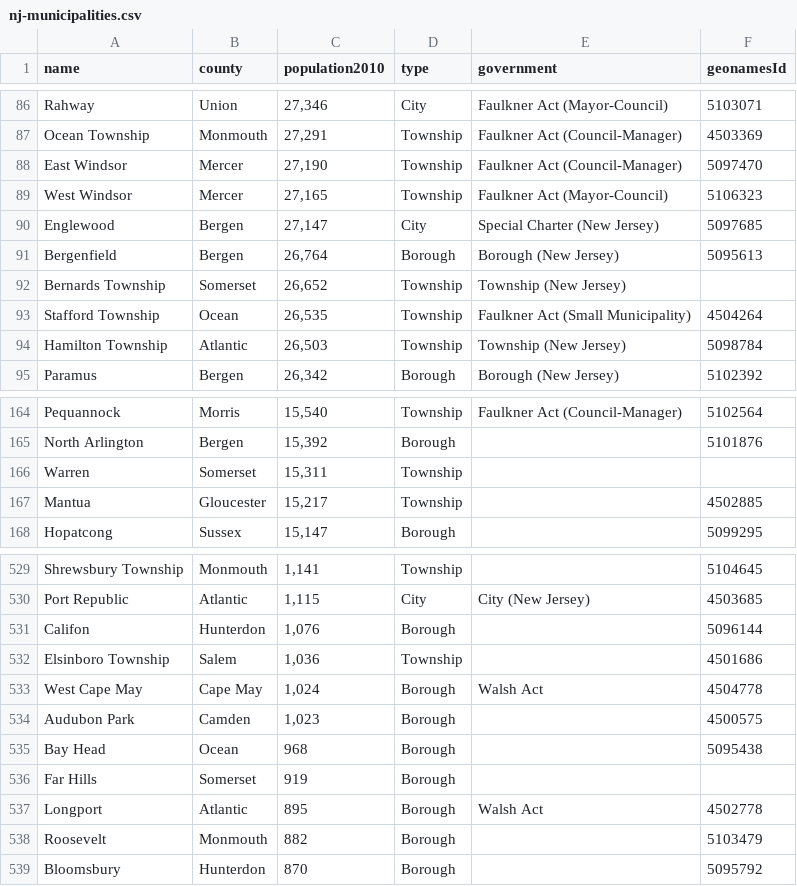
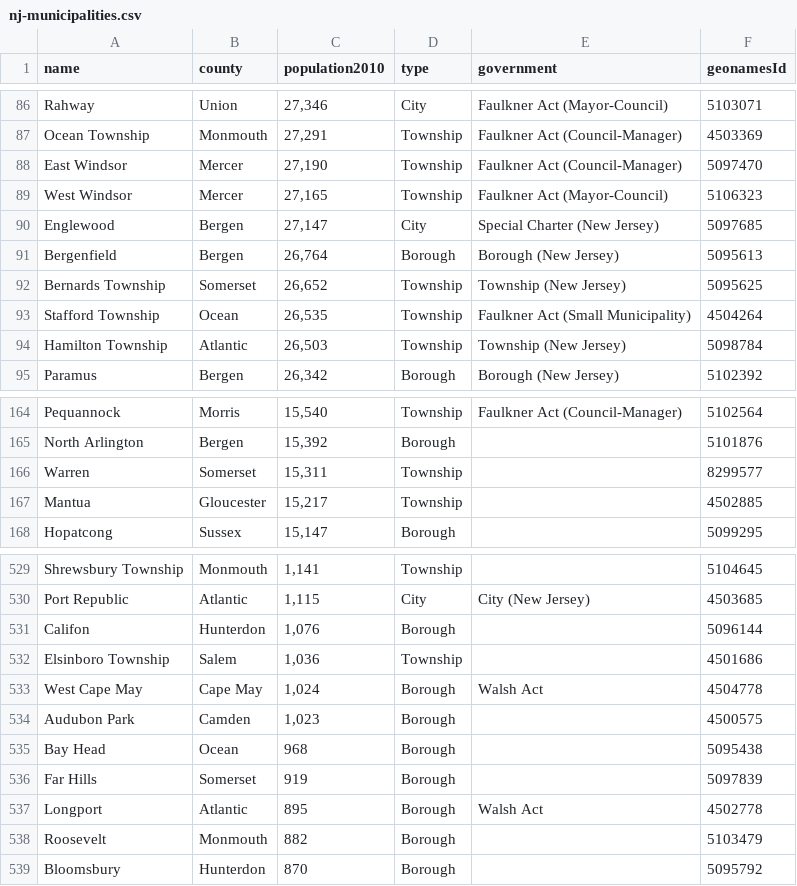
Before and after one commit to mitmedialab/nj-municipalities, a CSV file: data/nj-municipalities.csv, drawn as a sheet; only a part is shown, gaps mark what is left out.

Commit message:
added three missing municipalities by hand (they weren't labelled as ADMD on geonames)

```diff
--- a/data/nj-municipalities.csv
+++ b/data/nj-municipalities.csv
@@ -91,3 +91,3 @@ Englewood,Bergen,"27,147",City,Special Charter (New Jersey),5097685
 Bergenfield,Bergen,"26,764",Borough,Borough (New Jersey),5095613
-Bernards Township,Somerset,"26,652",Township,Township (New Jersey),
+Bernards Township,Somerset,"26,652",Township,Township (New Jersey),5095625
 Stafford Township,Ocean,"26,535",Township,Faulkner Act (Small Municipality),4504264
@@ -165,3 +165,3 @@ Pequannock,Morris,"15,540",Township,Faulkner Act (Council-Manager),5102564
 North Arlington,Bergen,"15,392",Borough,,5101876
-Warren,Somerset,"15,311",Township,,
+Warren,Somerset,"15,311",Township,,8299577
 Mantua,Gloucester,"15,217",Township,,4502885
@@ -535,3 +535,3 @@ Audubon Park,Camden,"1,023",Borough,,4500575
 Bay Head,Ocean,968,Borough,,5095438
-Far Hills,Somerset,919,Borough,,
+Far Hills,Somerset,919,Borough,,5097839
 Longport,Atlantic,895,Borough,Walsh Act,4502778
```
